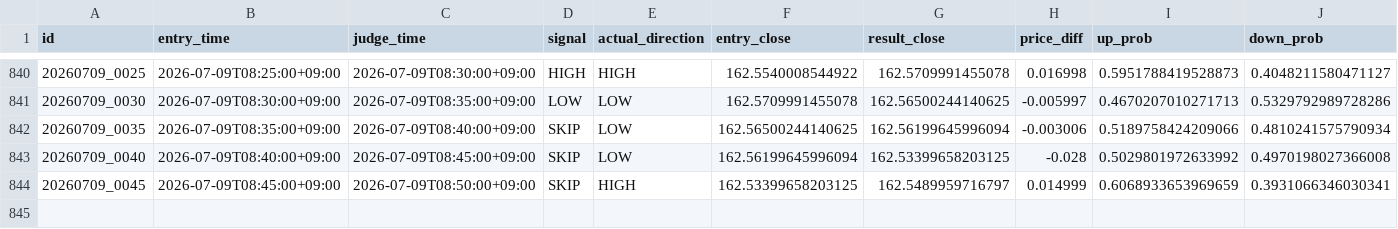
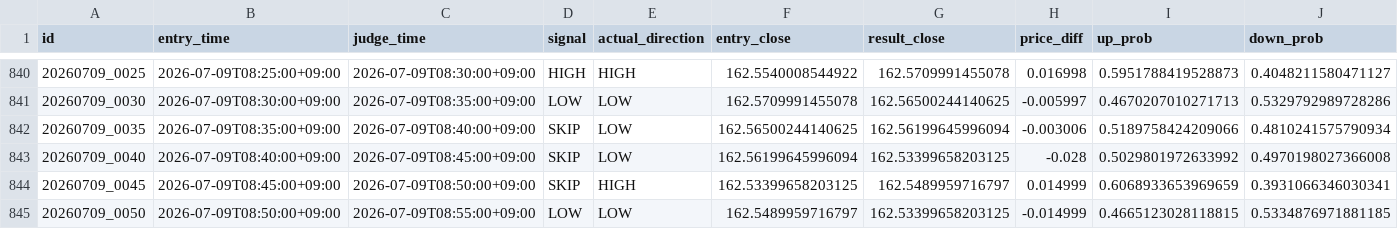
Before and after one commit to jv8gbf476b-ctrl/BO_AI_5M, a CSV file: history.csv, drawn as a sheet; only a part is shown, gaps mark what is left out; rows hold the shown columns only; the diff names each change by its address in the sheet, - before the commit and + after, or states it on an @@ line.

```diff
--- a/history.csv
+++ b/history.csv
+row 845: 20260709_0050 | 2026-07-09T08:50:00+09:00 | 2026-07-09T08:55:00+09:00 | LOW | LOW | 162.5489959716797 | 162.53399658203125 | -0.014999 | 0.4665123028118815 | 0.5334876971881185
```
Also changed, not shown: 1 other file.
